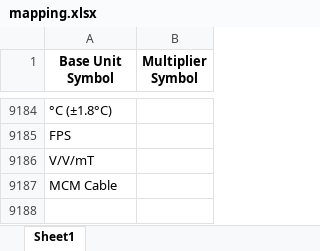
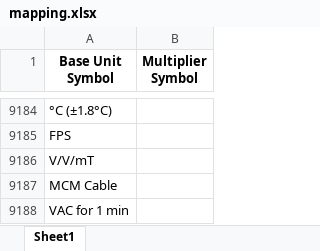
Before and after one commit to Hima9791/map, an Excel workbook: mapping.xlsx, sheet Sheet1, drawn as a sheet; only a part is shown, gaps mark what is left out; values as stored, in another font and other column widths than the file's, no borders; the diff names each change by its address in the sheet, - before the commit and + after, or states it on an @@ line.

Commit message:
Update mapping file via Streamlit app

```diff
--- a/mapping.xlsx (sheet Sheet1)
+++ b/mapping.xlsx (sheet Sheet1)
+row 9188: VAC for 1 min
```
